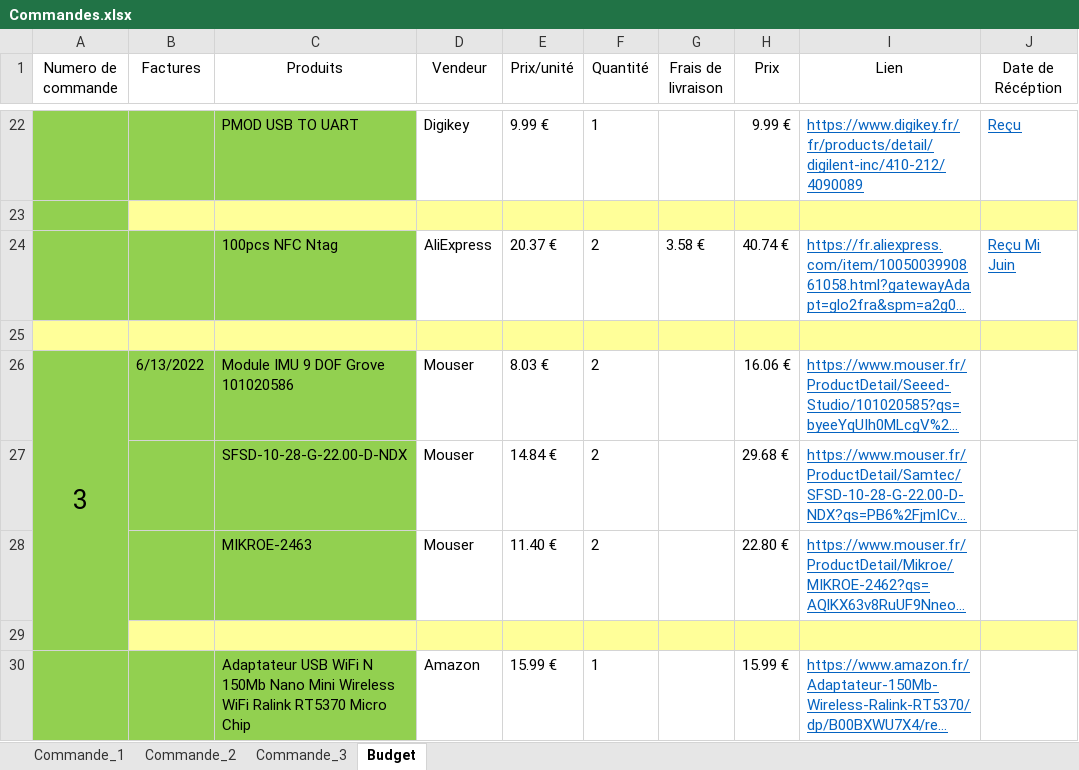
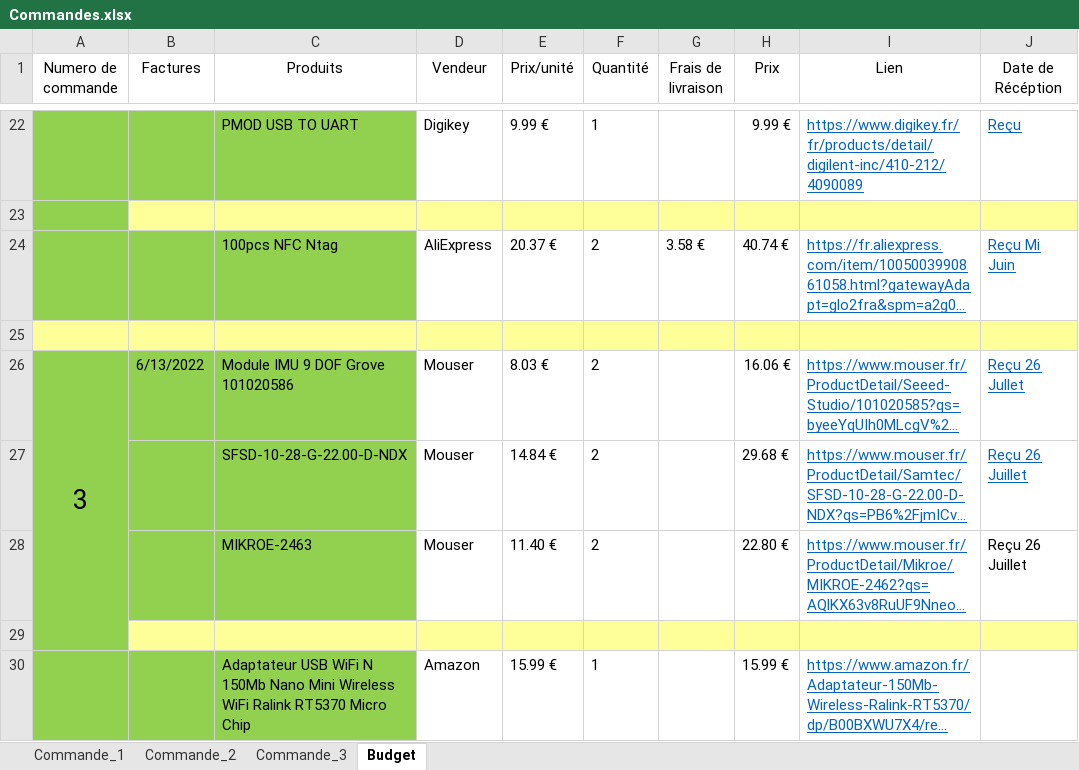
Before and after one commit to Laffargue-ElsysDesign/Robot_Surveillance_V3, an Excel workbook: GestionDeProjet/Commandes/Commandes.xlsx, sheet Budget, drawn as a sheet; only a part is shown, gaps mark what is left out; long unchanged cells end in …; values as stored, in another font and other column widths than the file's, no borders; the diff names each change by its address in the sheet, - before the commit and + after, or states it on an @@ line.

Commit message:
Comande 3 recieved

```diff
--- a/GestionDeProjet/Commandes/Commandes.xlsx (sheet Budget)
+++ b/GestionDeProjet/Commandes/Commandes.xlsx (sheet Budget)
-J26 (Date de Récéption): (empty)
+J26 (Date de Récéption): Reçu 26 Jullet
-J27:J28 (Date de Récéption): (empty)
+J27:J28 (Date de Récéption): Reçu 26 Juillet
```
